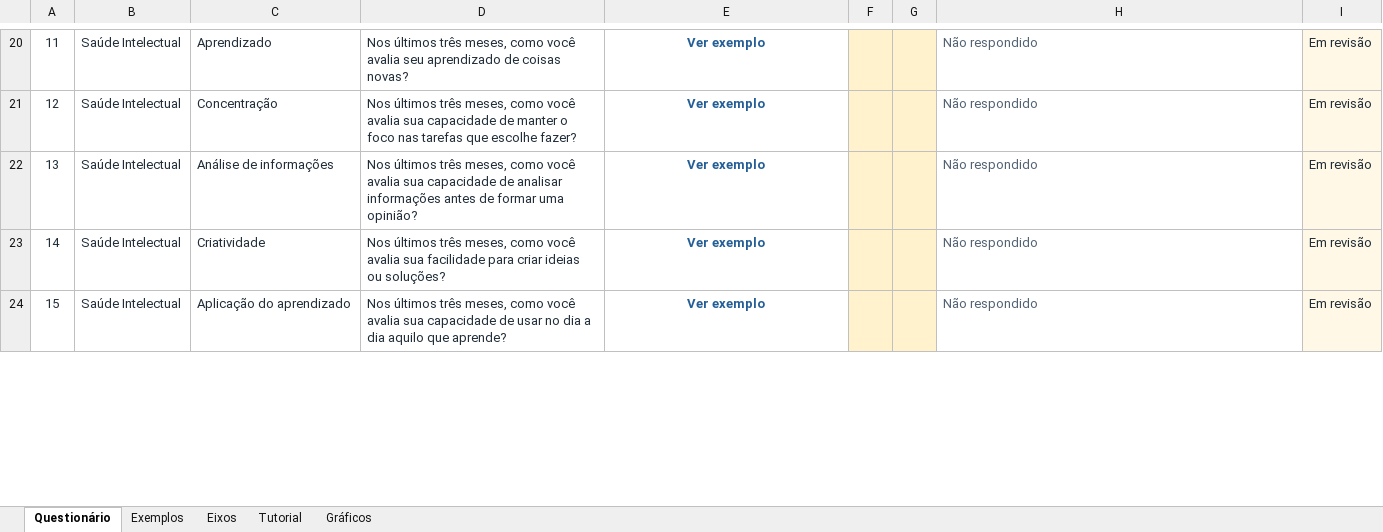
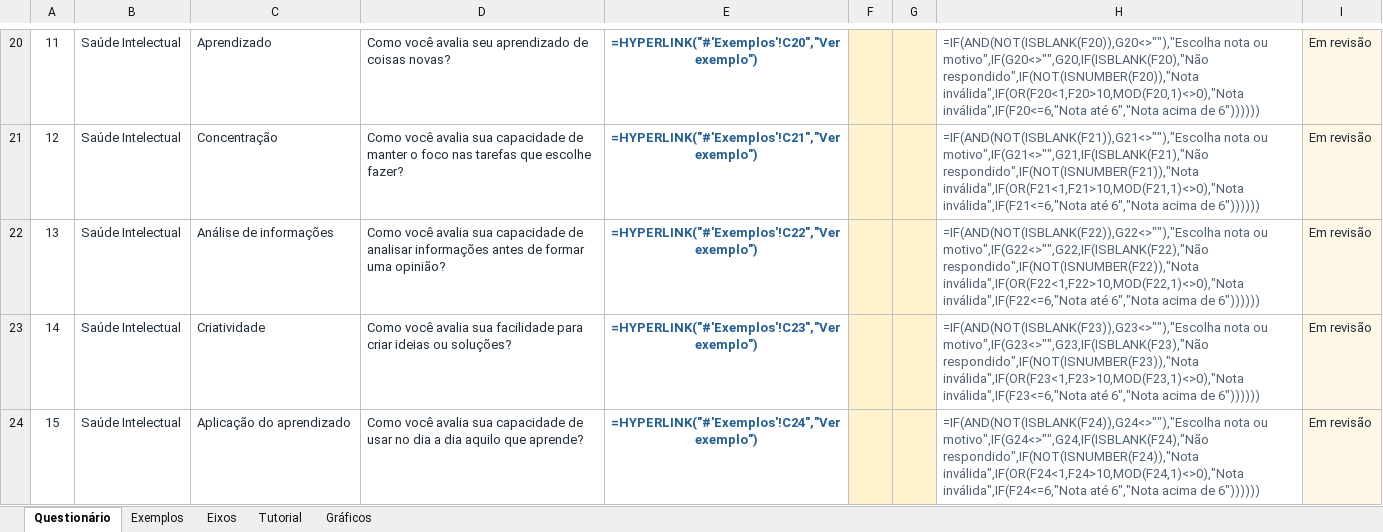
Before and after one commit to gfmgg0/Roda-da-Saude-Integral, an Excel workbook: assets/template_roda_saude.xlsx, sheet Questionário, drawn as a sheet; only a part is shown, gaps mark what is left out; values as stored, in another font and other column widths than the file's, no borders; formulas without a stored value are shown as written; conditional formats and table styles not drawn; the diff covers the shown part only; the diff names each change by its address in the sheet, - before the commit and + after, or states it on an @@ line.

Commit message:
feat: renomeia sistema para Eixo Humano - Autoconhecimento para o Lider 4.0 e remove 'Nos ultimos tres meses' das perguntas da Roda da Saude

```diff
--- a/assets/template_roda_saude.xlsx (sheet Questionário)
+++ b/assets/template_roda_saude.xlsx (sheet Questionário)
-D20: Nos últimos três meses, como você avalia…
+D20: Como você avalia…
-E20: Ver exemplo
+E20: =HYPERLINK("#'Exemplos'!C20","Ver exemplo")
-H20: Não respondido
+H20: =IF(AND(NOT(ISBLANK(F20)),G20<>""),"Escolha nota ou motivo",IF(G20<>"",G20,IF(ISBLANK(F20),"Não respondido",IF(NOT(ISNUMBER(F20)),"Nota inválida",IF(OR(F20<1,F20>10,MOD(F20,1)<>0),"Nota inválida",IF(F20<=6,"Nota até 6","Nota acima de 6"))))))
-D21: Nos últimos três meses, como você avalia…
+D21: Como você avalia…
-E21: Ver exemplo
+E21: =HYPERLINK("#'Exemplos'!C21","Ver exemplo")
-H21: Não respondido
+H21: =IF(AND(NOT(ISBLANK(F21)),G21<>""),"Escolha nota ou motivo",IF(G21<>"",G21,IF(ISBLANK(F21),"Não respondido",IF(NOT(ISNUMBER(F21)),"Nota inválida",IF(OR(F21<1,F21>10,MOD(F21,1)<>0),"Nota inválida",IF(F21<=6,"Nota até 6","Nota acima de 6"))))))
-D22: Nos últimos três meses, como você avalia…
+D22: Como você avalia…
-E22: Ver exemplo
+E22: =HYPERLINK("#'Exemplos'!C22","Ver exemplo")
-H22: Não respondido
+H22: =IF(AND(NOT(ISBLANK(F22)),G22<>""),"Escolha nota ou motivo",IF(G22<>"",G22,IF(ISBLANK(F22),"Não respondido",IF(NOT(ISNUMBER(F22)),"Nota inválida",IF(OR(F22<1,F22>10,MOD(F22,1)<>0),"Nota inválida",IF(F22<=6,"Nota até 6","Nota acima de 6"))))))
-D23: Nos últimos três meses, como você avalia…
+D23: Como você avalia…
-E23: Ver exemplo
+E23: =HYPERLINK("#'Exemplos'!C23","Ver exemplo")
-H23: Não respondido
+H23: =IF(AND(NOT(ISBLANK(F23)),G23<>""),"Escolha nota ou motivo",IF(G23<>"",G23,IF(ISBLANK(F23),"Não respondido",IF(NOT(ISNUMBER(F23)),"Nota inválida",IF(OR(F23<1,F23>10,MOD(F23,1)<>0),"Nota inválida",IF(F23<=6,"Nota até 6","Nota acima de 6"))))))
-D24: Nos últimos três meses, como você avalia…
+D24: Como você avalia…
-E24: Ver exemplo
+E24: =HYPERLINK("#'Exemplos'!C24","Ver exemplo")
-H24: Não respondido
+H24: =IF(AND(NOT(ISBLANK(F24)),G24<>""),"Escolha nota ou motivo",IF(G24<>"",G24,IF(ISBLANK(F24),"Não respondido",IF(NOT(ISNUMBER(F24)),"Nota inválida",IF(OR(F24<1,F24>10,MOD(F24,1)<>0),"Nota inválida",IF(F24<=6,"Nota até 6","Nota acima de 6"))))))
```
Also changed, not shown: 137 edited cells elsewhere in this sheet, sheet Gráficos, sheet Exemplos, sheet Eixos, sheet Tutorial, charts or pictures, 5 other files.
